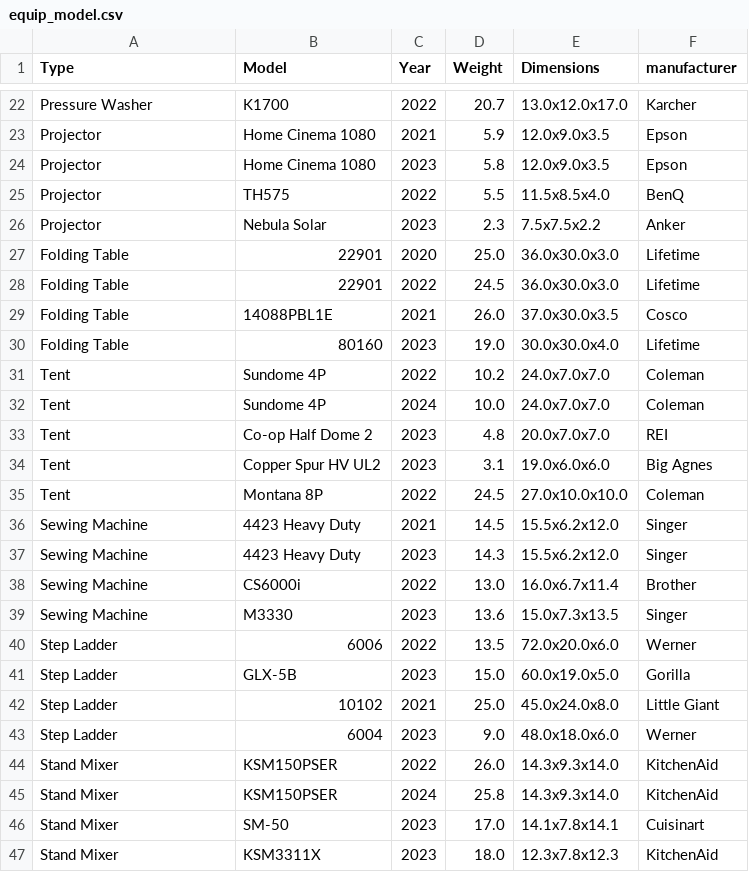
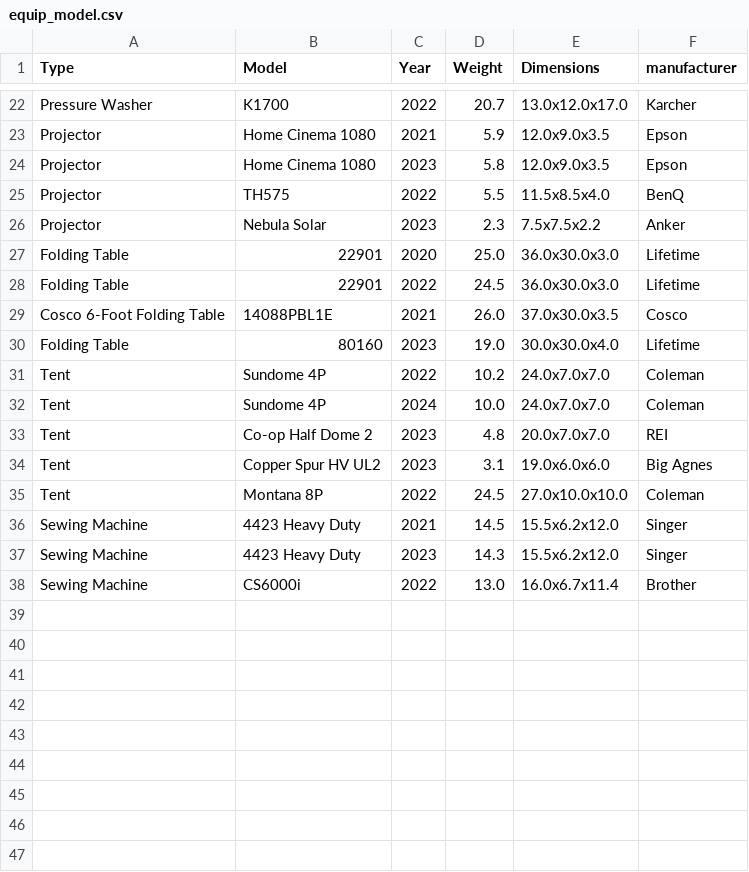
Before and after one commit to wgraz/3241Project, a CSV file: CSV_files/backup/equip_model.csv (was CSV_files/equip_model.csv), drawn as a sheet; only a part is shown, gaps mark what is left out.

```diff
--- a/CSV_files/equip_model.csv
+++ b/CSV_files/backup/equip_model.csv
@@ -28,3 +28,3 @@ Folding Table,22901,2020,25.0,36.0x30.0x3.0,Lifetime
 Folding Table,22901,2022,24.5,36.0x30.0x3.0,Lifetime
-Folding Table,14088PBL1E,2021,26.0,37.0x30.0x3.5,Cosco
+Cosco 6-Foot Folding Table,14088PBL1E,2021,26.0,37.0x30.0x3.5,Cosco
 Folding Table,80160,2023,19.0,30.0x30.0x4.0,Lifetime
@@ -38,10 +38 @@ Sewing Machine,4423 Heavy Duty,2023,14.3,15.5x6.2x12.0,Singer
 Sewing Machine,CS6000i,2022,13.0,16.0x6.7x11.4,Brother
-Sewing Machine,M3330,2023,13.6,15.0x7.3x13.5,Singer
-Step Ladder,6006,2022,13.5,72.0x20.0x6.0,Werner
-Step Ladder,GLX-5B,2023,15.0,60.0x19.0x5.0,Gorilla
-Step Ladder,10102,2021,25.0,45.0x24.0x8.0,Little Giant
-Step Ladder,6004,2023,9.0,48.0x18.0x6.0,Werner
-Stand Mixer,KSM150PSER,2022,26.0,14.3x9.3x14.0,KitchenAid
-Stand Mixer,KSM150PSER,2024,25.8,14.3x9.3x14.0,KitchenAid
-Stand Mixer,SM-50,2023,17.0,14.1x7.8x14.1,Cuisinart
-Stand Mixer,KSM3311X,2023,18.0,12.3x7.8x12.3,KitchenAid
```
Also changed, not shown: CSV_files/backup/address.csv, CSV_files/backup/drone_model.csv, 14 other files.
